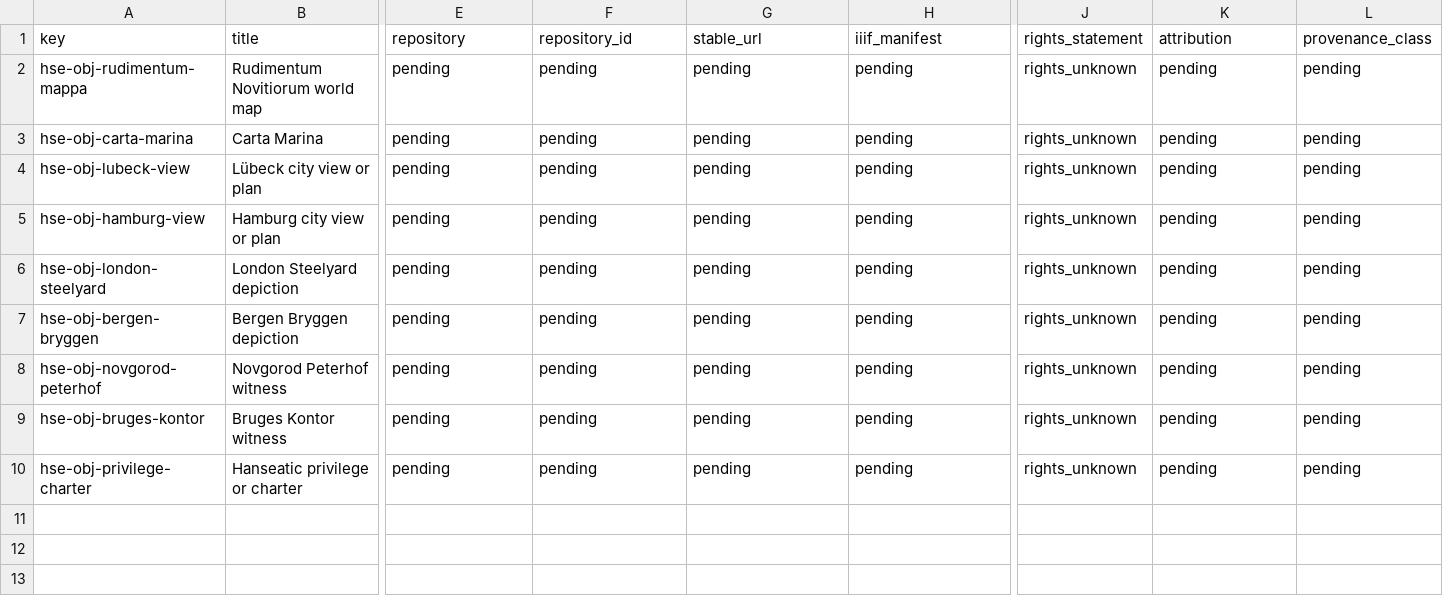
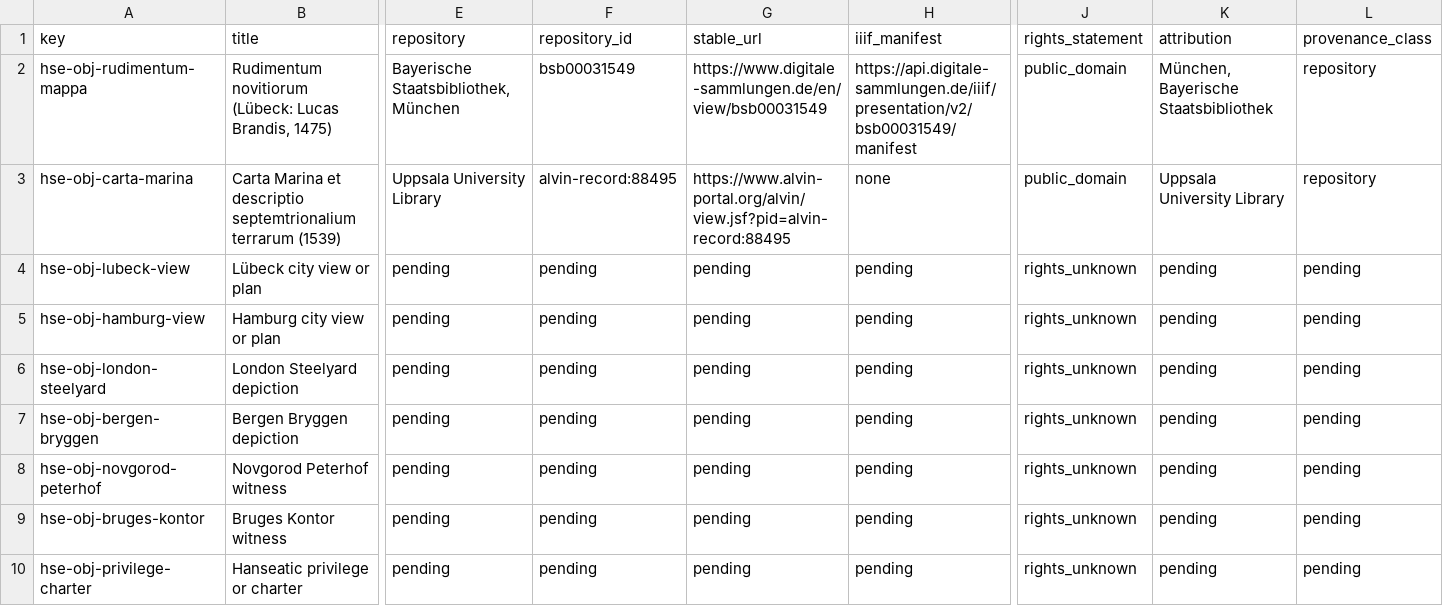
Before and after one commit to vladsimion/terra-chartarum, a CSV file: data/hanseatic/sources/corpus.csv, drawn as a sheet; only a part is shown, gaps mark what is left out; the diff covers the shown part only; the diff names each change by its address in the sheet, - before the commit and + after, or states it on an @@ line.

```diff
--- a/data/hanseatic/sources/corpus.csv
+++ b/data/hanseatic/sources/corpus.csv
-B2 (title): Rudimentum Novitiorum world map
+B2 (title): Rudimentum novitiorum (Lübeck: Lucas Brandis, 1475)
-E2 (repository): pending
+E2 (repository): Bayerische Staatsbibliothek, München
-F2 (repository_id): pending
+F2 (repository_id): bsb00031549
-G2 (stable_url): pending
+G2 (stable_url): https://www.digitale-sammlungen.de/en/view/bsb00031549
-H2 (iiif_manifest): pending
+H2 (iiif_manifest): https://api.digitale-sammlungen.de/iiif/presentation/v2/bsb00031549/manifest
-J2:J3 (rights_statement): rights_unknown
+J2:J3 (rights_statement): public_domain
-K2 (attribution): pending
+K2 (attribution): München, Bayerische Staatsbibliothek
-L2:L3 (provenance_class): pending
+L2:L3 (provenance_class): repository
-B3 (title): Carta Marina
+B3 (title): Carta Marina et descriptio septemtrionalium terrarum (1539)
-E3 (repository): pending
+E3 (repository): Uppsala University Library
-F3 (repository_id): pending
+F3 (repository_id): alvin-record:88495
-G3 (stable_url): pending
+G3 (stable_url): https://www.alvin-portal.org/alvin/view.jsf?pid=alvin-record:88495
-H3 (iiif_manifest): pending
+H3 (iiif_manifest): none
-K3 (attribution): pending
+K3 (attribution): Uppsala University Library
```
Also changed, not shown: 7 edited cells elsewhere in this file, 1 other file.
